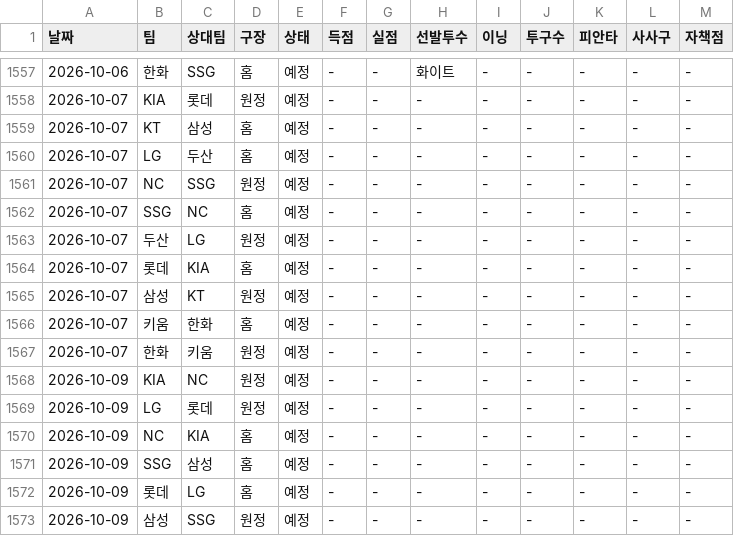
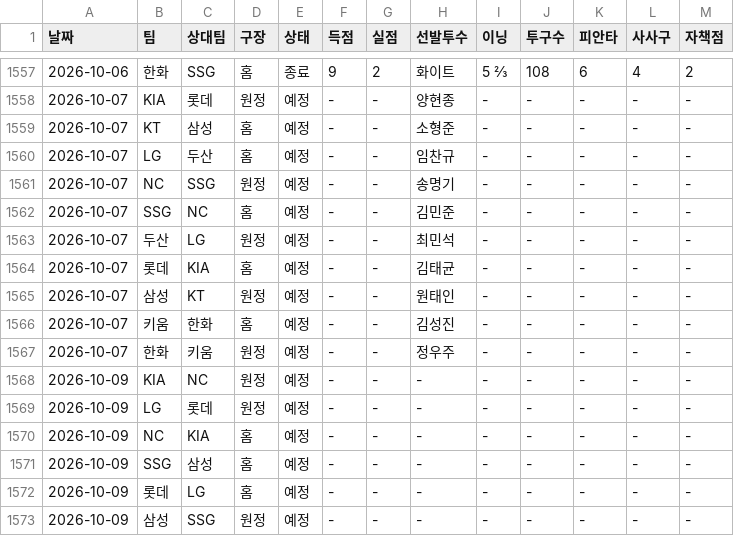
Before and after one commit to smmartworld/kbostarter, a CSV file: 로테이션_마스터데이터.csv, drawn as a sheet; only a part is shown, gaps mark what is left out; the diff covers the shown part only.

```diff
--- a/로테이션_마스터데이터.csv
+++ b/로테이션_마스터데이터.csv
@@ -1557,12 +1557,12 @@
-2026-10-06,한화,SSG,홈,예정,-,-,화이트,-,-,-,-,-
-2026-10-07,KIA,롯데,원정,예정,-,-,-,-,-,-,-,-
-2026-10-07,KT,삼성,홈,예정,-,-,-,-,-,-,-,-
-2026-10-07,LG,두산,홈,예정,-,-,-,-,-,-,-,-
-2026-10-07,NC,SSG,원정,예정,-,-,-,-,-,-,-,-
-2026-10-07,SSG,NC,홈,예정,-,-,-,-,-,-,-,-
-2026-10-07,두산,LG,원정,예정,-,-,-,-,-,-,-,-
-2026-10-07,롯데,KIA,홈,예정,-,-,-,-,-,-,-,-
-2026-10-07,삼성,KT,원정,예정,-,-,-,-,-,-,-,-
-2026-10-07,키움,한화,홈,예정,-,-,-,-,-,-,-,-
-2026-10-07,한화,키움,원정,예정,-,-,-,-,-,-,-,-
+2026-10-06,한화,SSG,홈,종료,9,2,화이트,5 ⅔,108,6,4,2
+2026-10-07,KIA,롯데,원정,예정,-,-,양현종,-,-,-,-,-
+2026-10-07,KT,삼성,홈,예정,-,-,소형준,-,-,-,-,-
+2026-10-07,LG,두산,홈,예정,-,-,임찬규,-,-,-,-,-
+2026-10-07,NC,SSG,원정,예정,-,-,송명기,-,-,-,-,-
+2026-10-07,SSG,NC,홈,예정,-,-,김민준,-,-,-,-,-
+2026-10-07,두산,LG,원정,예정,-,-,최민석,-,-,-,-,-
+2026-10-07,롯데,KIA,홈,예정,-,-,김태균,-,-,-,-,-
+2026-10-07,삼성,KT,원정,예정,-,-,원태인,-,-,-,-,-
+2026-10-07,키움,한화,홈,예정,-,-,김성진,-,-,-,-,-
+2026-10-07,한화,키움,원정,예정,-,-,정우주,-,-,-,-,-
 2026-10-09,KIA,NC,원정,예정,-,-,-,-,-,-,-,-
```
Also changed, not shown: 72 edited cells elsewhere in this file, pitcher_advanced_stats.csv.
